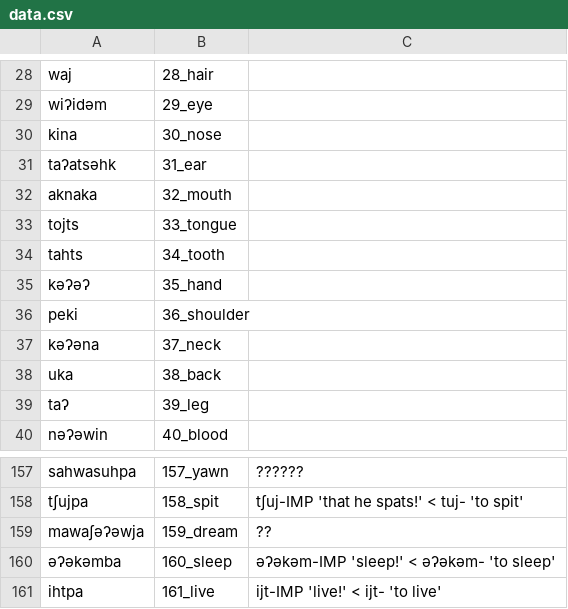
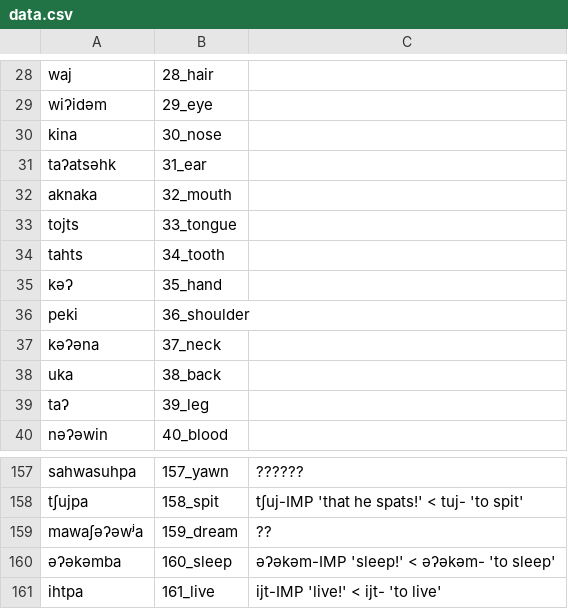
Before and after one commit to lexibank/mixezoqueanvoices, a CSV file: raw/data/Tapalapa/data.csv, drawn as a sheet; only a part is shown, gaps mark what is left out.

Commit message:
Update data.csv

```diff
--- a/raw/data/Tapalapa/data.csv
+++ b/raw/data/Tapalapa/data.csv
@@ -34,3 +34,3 @@ tojts,33_tongue,
 tahts,34_tooth,
-kəʔəʔ,35_hand,
+kəʔ,35_hand,
 peki,36_shoulder,
@@ -158,3 +158,3 @@ sahwasuhpa,157_yawn,??????
 tʃujpa,158_spit,tʃuj-IMP  'that he spats!' < tuj-  'to spit'
-mawaʃəʔəwja,159_dream,??
+mawaʃəʔəwʲa,159_dream,??
 əʔəkəmba,160_sleep,əʔəkəm-IMP  'sleep!' < əʔəkəm-  'to sleep'
```
